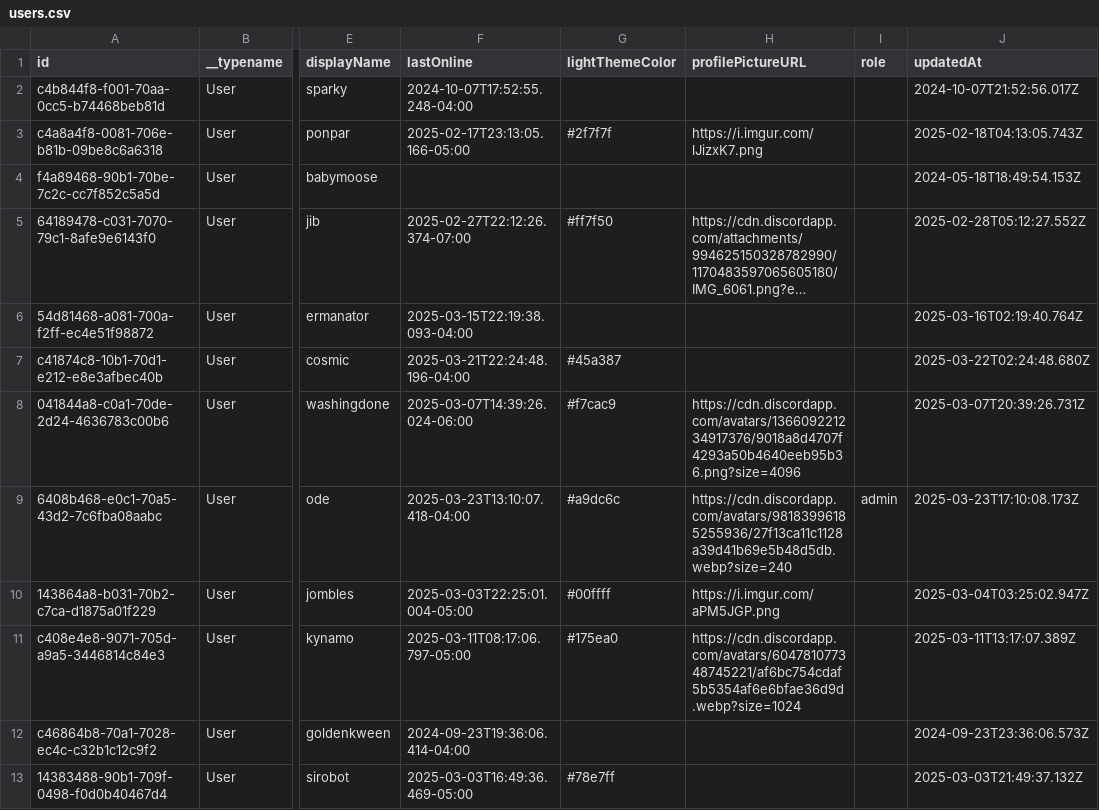
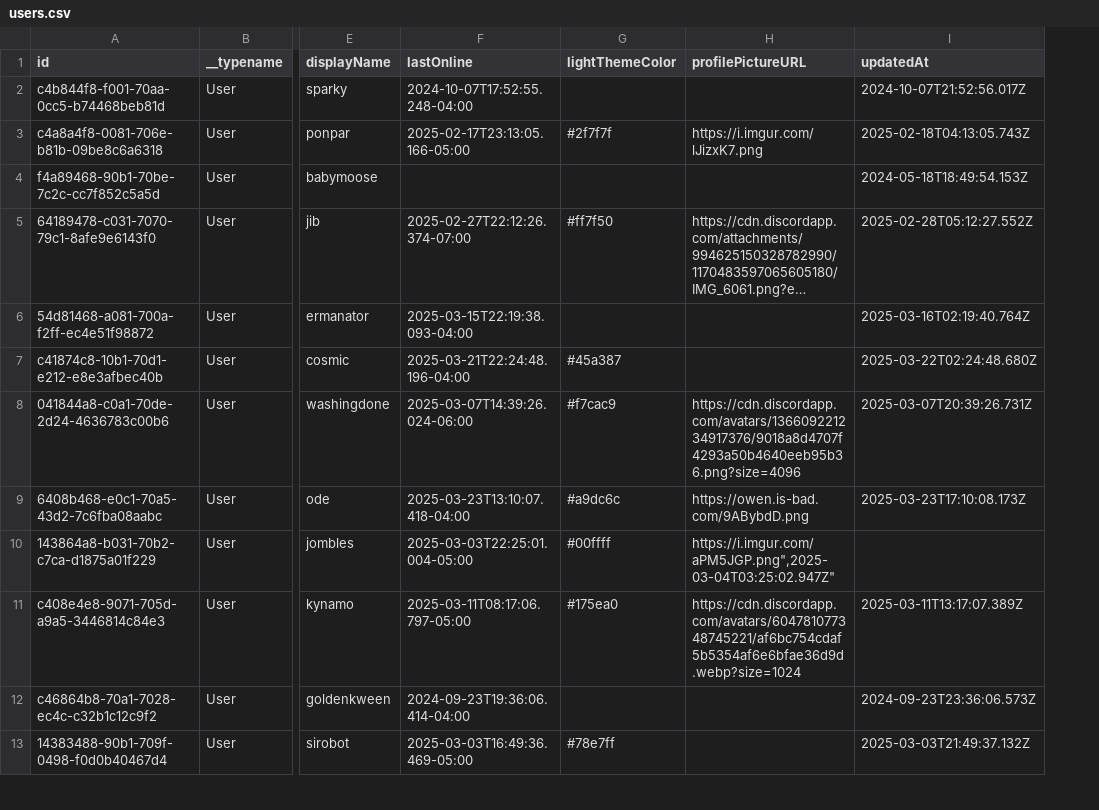
Before and after one commit to odevine/edh-tracker, a CSV file: scripts/seed-data/users.csv, drawn as a sheet; only a part is shown, gaps mark what is left out; long unchanged cells end in …; removed rows and columns are numbered as before the commit, all else as after; the diff names each change by its address in the sheet, - before the commit and + after, or states it on an @@ line.

```diff
--- a/scripts/seed-data/users.csv
+++ b/scripts/seed-data/users.csv
-column I (role), row 9: admin
-H9 (profilePictureURL): https://cdn.discordapp.com/avatars/98183996185255936/27f13ca11c1128a39d41b69e5b48d5db.webp?size=240
+H9 (profilePictureURL): https://owen.is-bad.com/9ABybdD.png
-H10 (profilePictureURL): https://i.imgur.com/aPM5JGP.png
+H10 (profilePictureURL): https://i.imgur.com/aPM5JGP.png",2025-03-04T03:25:02.947Z"
-I10 (updatedAt): 2025-03-04T03:25:02.947Z
+I10 (updatedAt): (empty)
```
Also changed, not shown: scripts/seed-data/formats.csv, scripts/seed-data/matches.csv, 3 other files.
